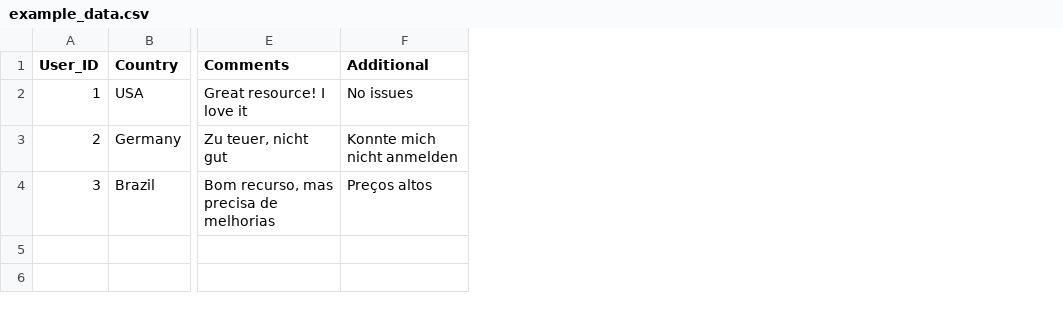
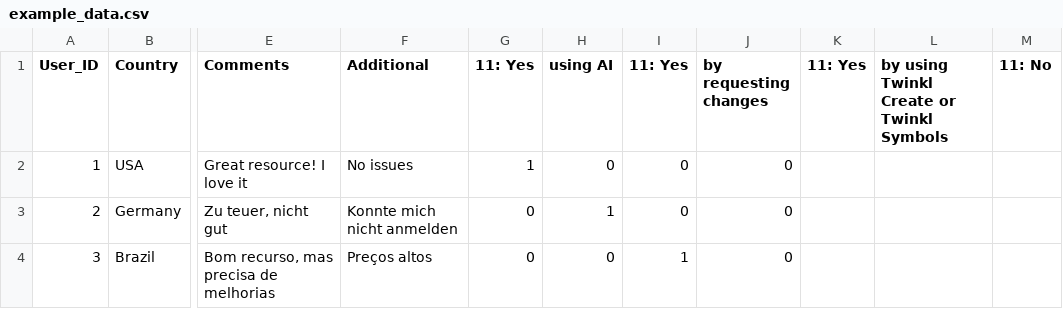
Before and after one commit to shamzinator-ai/nps-survey-analyzer-, a CSV file: example_data.csv, drawn as a sheet; only a part is shown, gaps mark what is left out; the diff names each change by its address in the sheet, - before the commit and + after, or states it on an @@ line.

```diff
--- a/example_data.csv
+++ b/example_data.csv
+column G (11: Yes), rows 2-4: 1 | 0 | 0
+column H (using AI), rows 2-4: 0 | 1 | 0
+column I (11: Yes), rows 2-4: 0 | 0 | 1
+column J (by requesting changes), rows 2-4: all 0
+column K (11: Yes), empty
+column L, row 1: by using Twinkl Create or Twinkl Symbols
+column M (11: No), empty
```
Also changed, not shown: 2 other files.
